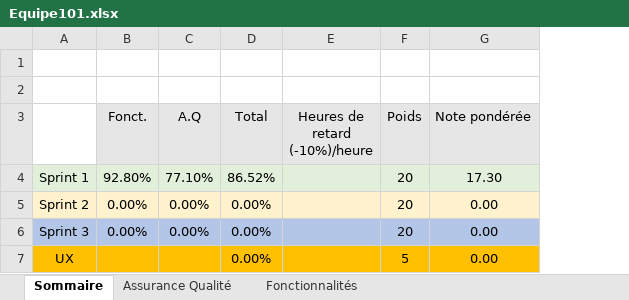
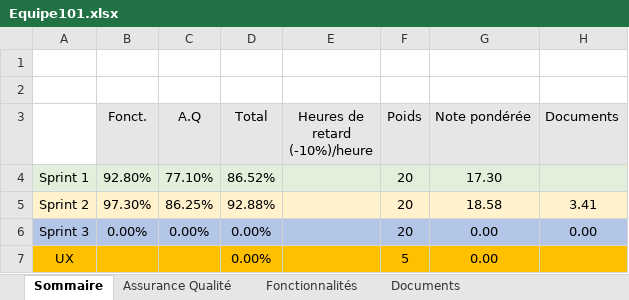
Before and after one commit to zebiriabderrahim/7_Differences, an Excel workbook: Equipe101.xlsx, sheet Sommaire, drawn as a sheet; values as stored, in another font and other column widths than the file's, no borders; the diff names each change by its address in the sheet, - before the commit and + after, or states it on an @@ line.

```diff
--- a/Equipe101.xlsx (sheet Sommaire)
+++ b/Equipe101.xlsx (sheet Sommaire)
+sheet tab: Documents
+column H (Documents), rows 5-6: 3.41 | 0.00
-B5 (Fonct.): 0.00%
+B5 (Fonct.): 97.30%
-C5 (A.Q): 0.00%
+C5 (A.Q): 86.25%
-D5 (Total): 0.00%
+D5 (Total): 92.88%
-G5 (Note pondérée): 0.00
+G5 (Note pondérée): 18.58
```
Also changed, not shown: sheet Assurance Qualité, sheet Fonctionnalités.
